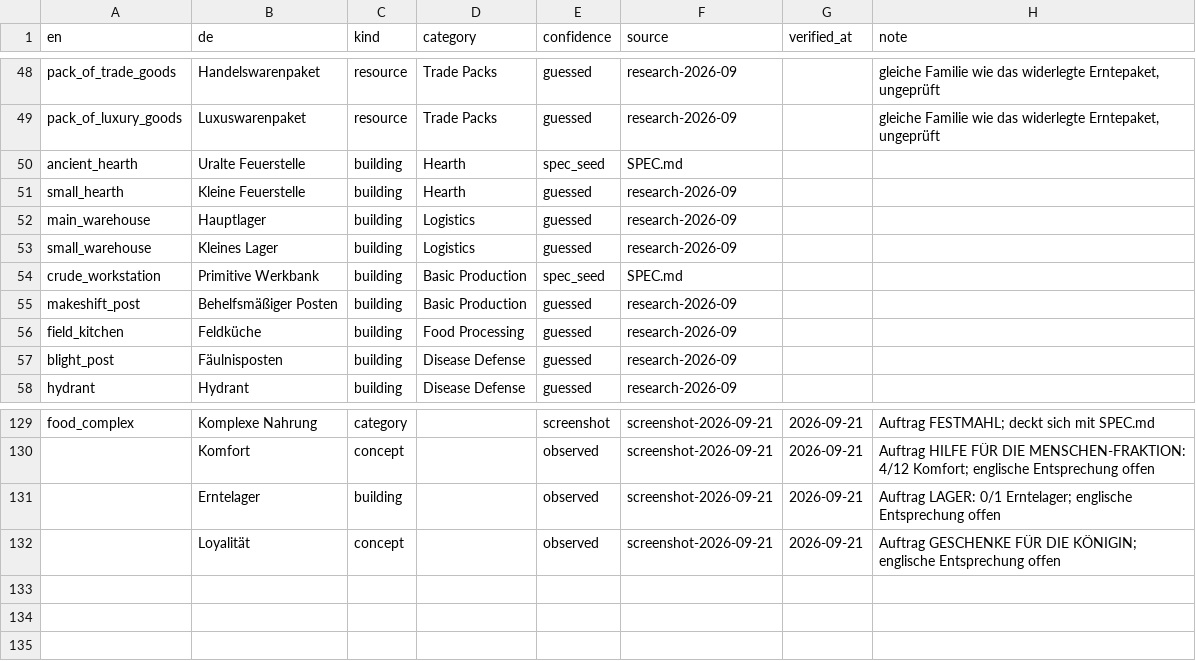
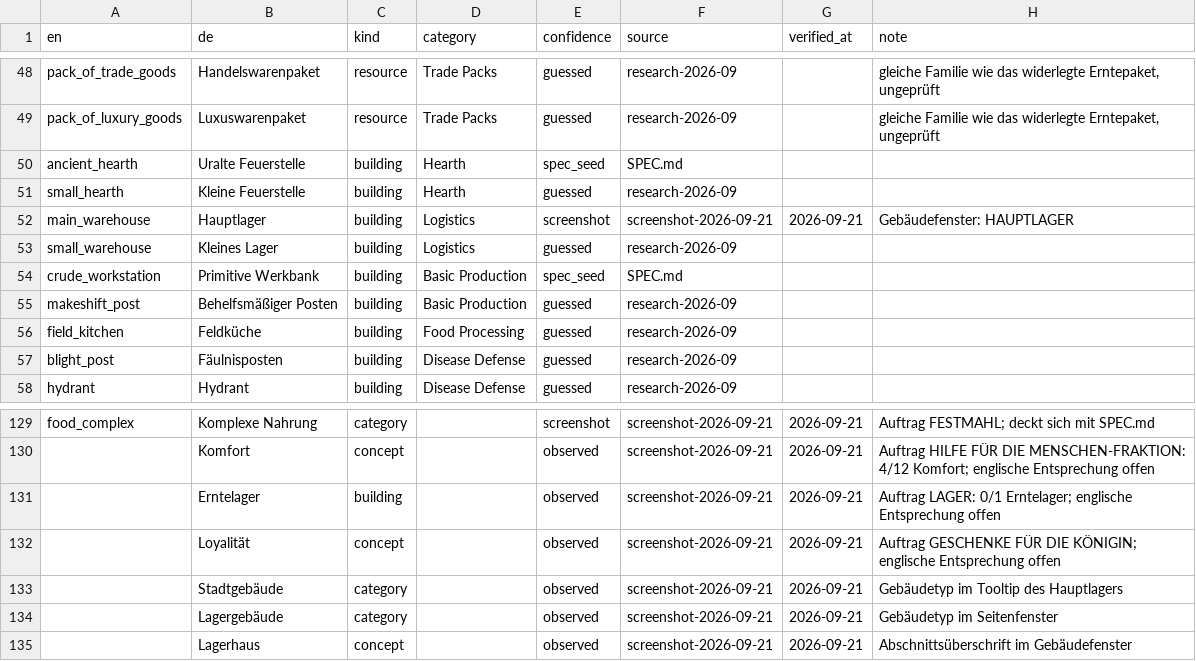
Before and after one commit to jonathanbasler-a11y/against-the-storm-, a CSV file: data/name_map_seed.csv, drawn as a sheet; only a part is shown, gaps mark what is left out.

```diff
--- a/data/name_map_seed.csv
+++ b/data/name_map_seed.csv
@@ -51,3 +51,3 @@ ancient_hearth,Uralte Feuerstelle,building,Hearth,spec_seed,SPEC.md,,
 small_hearth,Kleine Feuerstelle,building,Hearth,guessed,research-2026-09,,
-main_warehouse,Hauptlager,building,Logistics,guessed,research-2026-09,,
+main_warehouse,Hauptlager,building,Logistics,screenshot,screenshot-2026-09-21,2026-09-21,Gebäudefenster: HAUPTLAGER
 small_warehouse,Kleines Lager,building,Logistics,guessed,research-2026-09,,
@@ -132 +132,4 @@ food_complex,Komplexe Nahrung,category,,screenshot,screenshot-2026-09-21,2026-09
 ,Loyalität,concept,,observed,screenshot-2026-09-21,2026-09-21,Auftrag GESCHENKE FÜR DIE KÖNIGIN; englische Entsprechung offen
+,Stadtgebäude,category,,observed,screenshot-2026-09-21,2026-09-21,Gebäudetyp im Tooltip des Hauptlagers
+,Lagergebäude,category,,observed,screenshot-2026-09-21,2026-09-21,Gebäudetyp im Seitenfenster
+,Lagerhaus,concept,,observed,screenshot-2026-09-21,2026-09-21,Abschnittsüberschrift im Gebäudefenster
```
Also changed, not shown: 1 other file.
